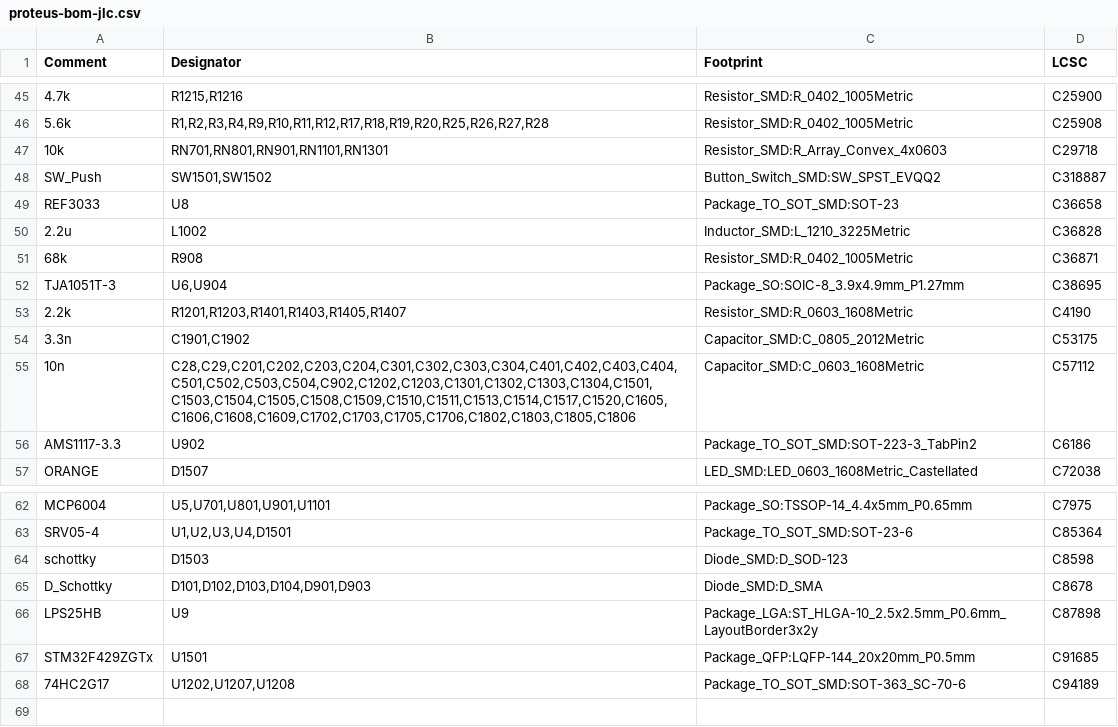
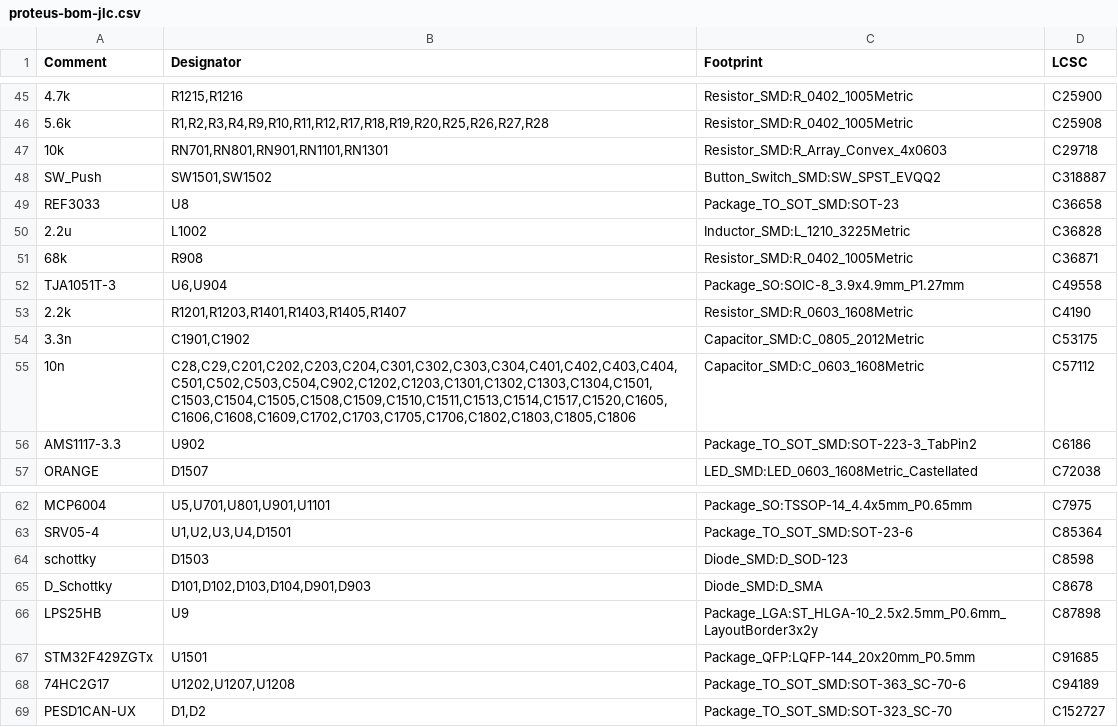
Before and after one commit to mck1117/proteus, a CSV file: export/v0.6/proteus-bom-jlc.csv, drawn as a sheet; only a part is shown, gaps mark what is left out.

```diff
--- a/export/v0.6/proteus-bom-jlc.csv
+++ b/export/v0.6/proteus-bom-jlc.csv
@@ -51,3 +51,3 @@ REF3033,U8,Package_TO_SOT_SMD:SOT-23,C36658
 68k,R908,Resistor_SMD:R_0402_1005Metric,C36871
-TJA1051T-3,"U6,U904",Package_SO:SOIC-8_3.9x4.9mm_P1.27mm,C38695
+TJA1051T-3,"U6,U904",Package_SO:SOIC-8_3.9x4.9mm_P1.27mm,C49558
 2.2k,"R1201,R1203,R1401,R1403,R1405,R1407",Resistor_SMD:R_0603_1608Metric,C4190
@@ -68 +68,2 @@ STM32F429ZGTx,U1501,Package_QFP:LQFP-144_20x20mm_P0.5mm,C91685
 74HC2G17,"U1202,U1207,U1208",Package_TO_SOT_SMD:SOT-363_SC-70-6,C94189
+PESD1CAN-UX,"D1,D2",Package_TO_SOT_SMD:SOT-323_SC-70,C152727
```
Also changed, not shown: export/v0.6/proteus-top-pos.csv.
